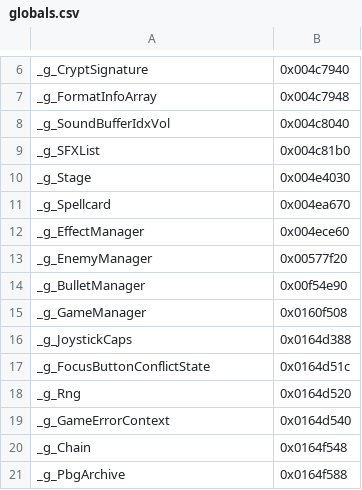
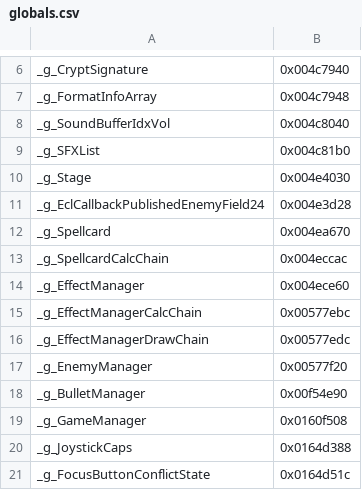
Before and after one commit to koishikois259/th08-multi, a CSV file: config/globals.csv, drawn as a sheet; only a part is shown, gaps mark what is left out; the shorter side is filled out with more unchanged rows; the diff names each change by its address in the sheet, - before the commit and + after, or states it on an @@ line.

```diff
--- a/config/globals.csv
+++ b/config/globals.csv
+row 11: _g_EclCallbackPublishedEnemyField24 | 0x004e3d28
+row 13: _g_SpellcardCalcChain | 0x004eccac
+row 15: _g_EffectManagerCalcChain | 0x00577ebc
+row 16: _g_EffectManagerDrawChain | 0x00577edc
```
Also changed, not shown: config/implemented.csv, config/matches.csv, 12 other files.
